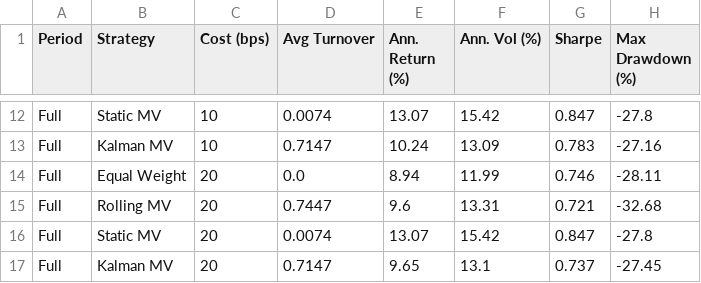
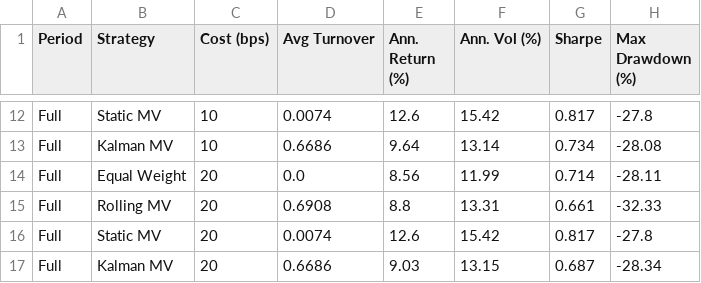
Before and after one commit to krishtanwar458/kalman-portfolio, a CSV file: results/cost_sensitivity.csv, drawn as a sheet; only a part is shown, gaps mark what is left out; the diff covers the shown part only; the diff names each change by its address in the sheet, - before the commit and + after, or states it on an @@ line.

Commit message:
fix: consistent Sharpe calculation and Kalman OOS warm-up in cost_analysis

```diff
--- a/results/cost_sensitivity.csv
+++ b/results/cost_sensitivity.csv
-E12 (Ann. Return (%)): 13.07
+E12 (Ann. Return (%)): 12.6
-G12 (Sharpe): 0.847
+G12 (Sharpe): 0.817
-D13 (Avg Turnover): 0.7147
+D13 (Avg Turnover): 0.6686
-E13 (Ann. Return (%)): 10.24
+E13 (Ann. Return (%)): 9.64
-F13 (Ann. Vol (%)): 13.09
+F13 (Ann. Vol (%)): 13.14
-G13 (Sharpe): 0.783
+G13 (Sharpe): 0.734
-H13 (Max Drawdown (%)): -27.16
+H13 (Max Drawdown (%)): -28.08
-E14 (Ann. Return (%)): 8.94
+E14 (Ann. Return (%)): 8.56
-G14 (Sharpe): 0.746
+G14 (Sharpe): 0.714
-D15 (Avg Turnover): 0.7447
+D15 (Avg Turnover): 0.6908
-E15 (Ann. Return (%)): 9.6
+E15 (Ann. Return (%)): 8.8
-G15 (Sharpe): 0.721
+G15 (Sharpe): 0.661
-H15 (Max Drawdown (%)): -32.68
+H15 (Max Drawdown (%)): -32.33
-E16 (Ann. Return (%)): 13.07
+E16 (Ann. Return (%)): 12.6
-G16 (Sharpe): 0.847
+G16 (Sharpe): 0.817
-D17 (Avg Turnover): 0.7147
+D17 (Avg Turnover): 0.6686
-E17 (Ann. Return (%)): 9.65
+E17 (Ann. Return (%)): 9.03
-F17 (Ann. Vol (%)): 13.1
+F17 (Ann. Vol (%)): 13.15
-G17 (Sharpe): 0.737
+G17 (Sharpe): 0.687
-H17 (Max Drawdown (%)): -27.45
+H17 (Max Drawdown (%)): -28.34
```
Also changed, not shown: 32 edited cells elsewhere in this file, results/cost_sensitivity_oos.csv, results/diebold_mariano_results.csv, 26 other files.
